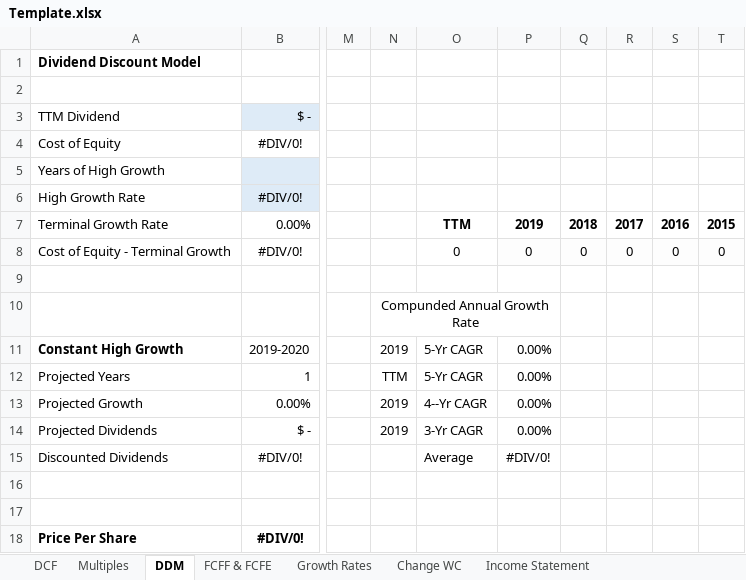
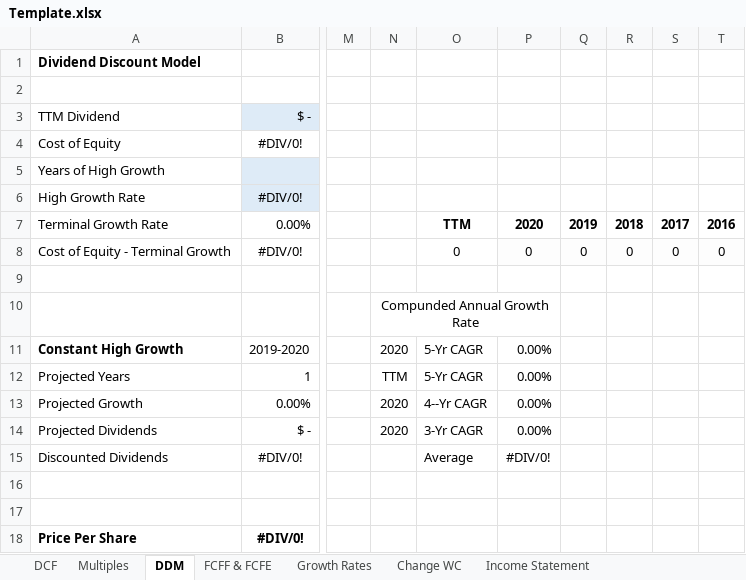
Before and after one commit to Rupak2pk/auto-valuation-, an Excel workbook: Template.xlsx, sheet DDM, drawn as a sheet; only a part is shown, gaps mark what is left out; values as stored, in another font and other column widths than the file's, no borders; the diff names each change by its address in the sheet, - before the commit and + after, or states it on an @@ line.

```diff
--- a/Template.xlsx (sheet DDM)
+++ b/Template.xlsx (sheet DDM)
-P7: 2019
+P7: 2020
-Q7: 2018
+Q7: 2019
-R7: 2017
+R7: 2018
-S7: 2016
+S7: 2017
-T7: 2015
+T7: 2016
-N11: 2019
+N11: 2020
-N13:N14: 2019
+N13:N14: 2020
```
Also changed, not shown: sheet Growth Rates, formulas that keep their value, 1 other file.
